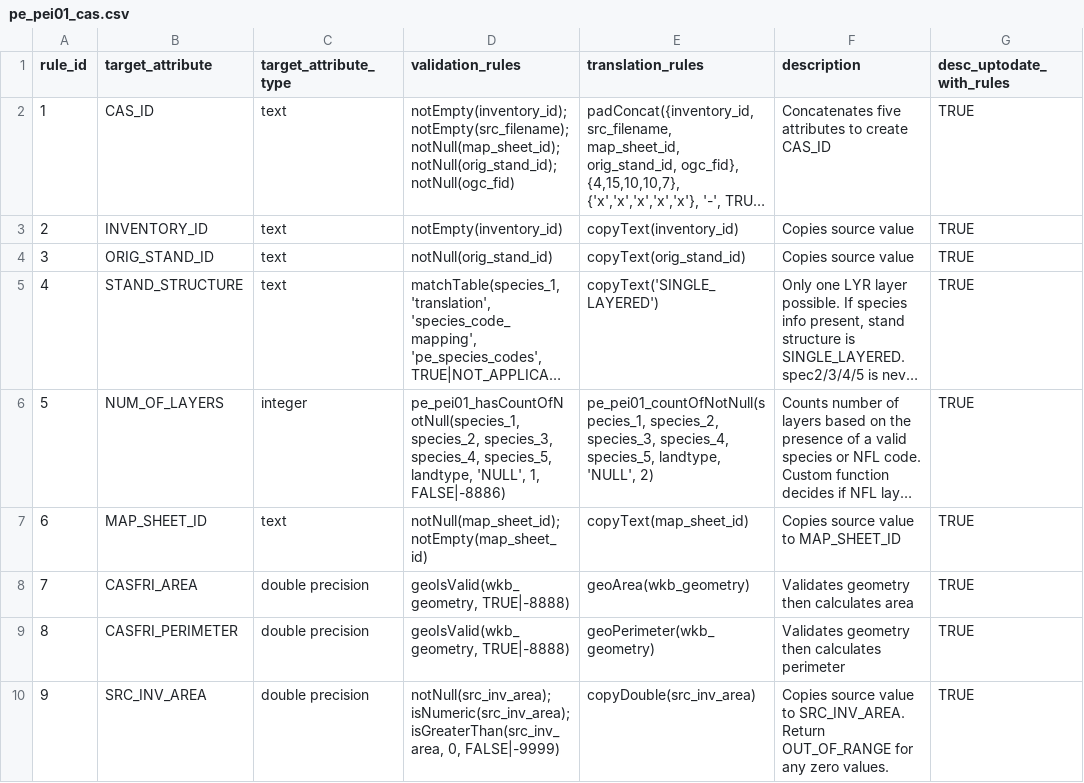
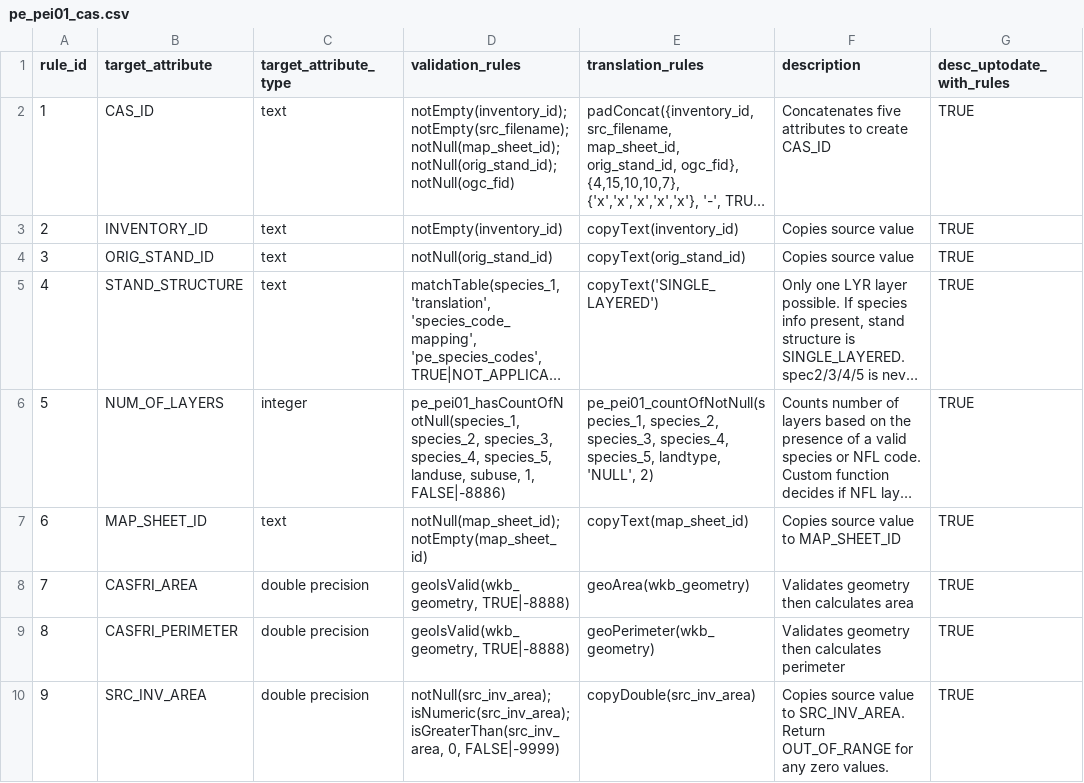
Before and after one commit to mtCarto/CASFRI, a CSV file: translation/tables/pe_pei01_cas.csv, drawn as a sheet; only a part is shown; long unchanged cells end in …; the diff names each change by its address in the sheet, - before the commit and + after, or states it on an @@ line.

```diff
--- a/translation/tables/pe_pei01_cas.csv
+++ b/translation/tables/pe_pei01_cas.csv
-D6 (validation_rules): …species_4, species_5, landtype, 'NULL', 1, FALSE|-8886)
+D6 (validation_rules): …species_4, species_5, landuse, subuse, 1, FALSE|-8886)
```
Also changed, not shown: translation/tables/attribute_dependencies.csv, 1 other file.
